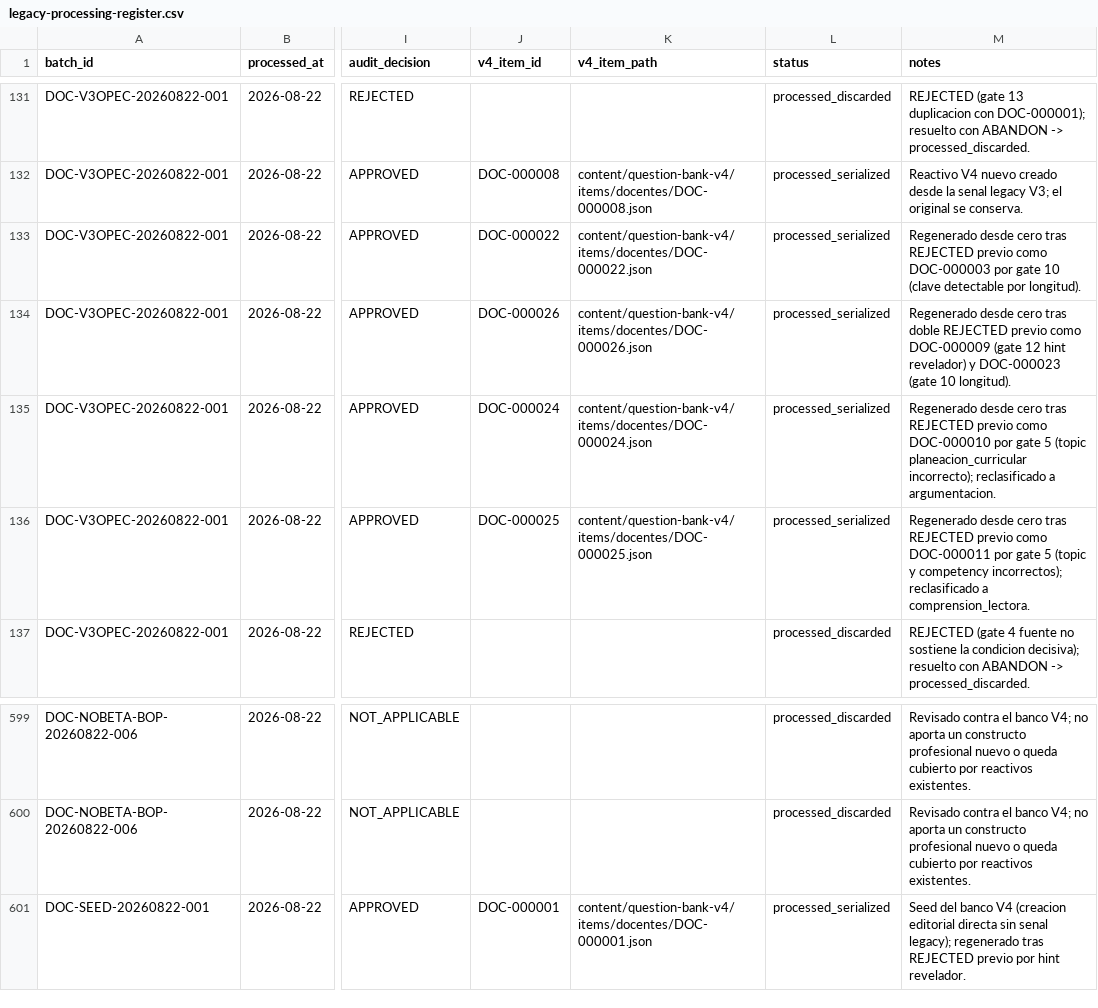
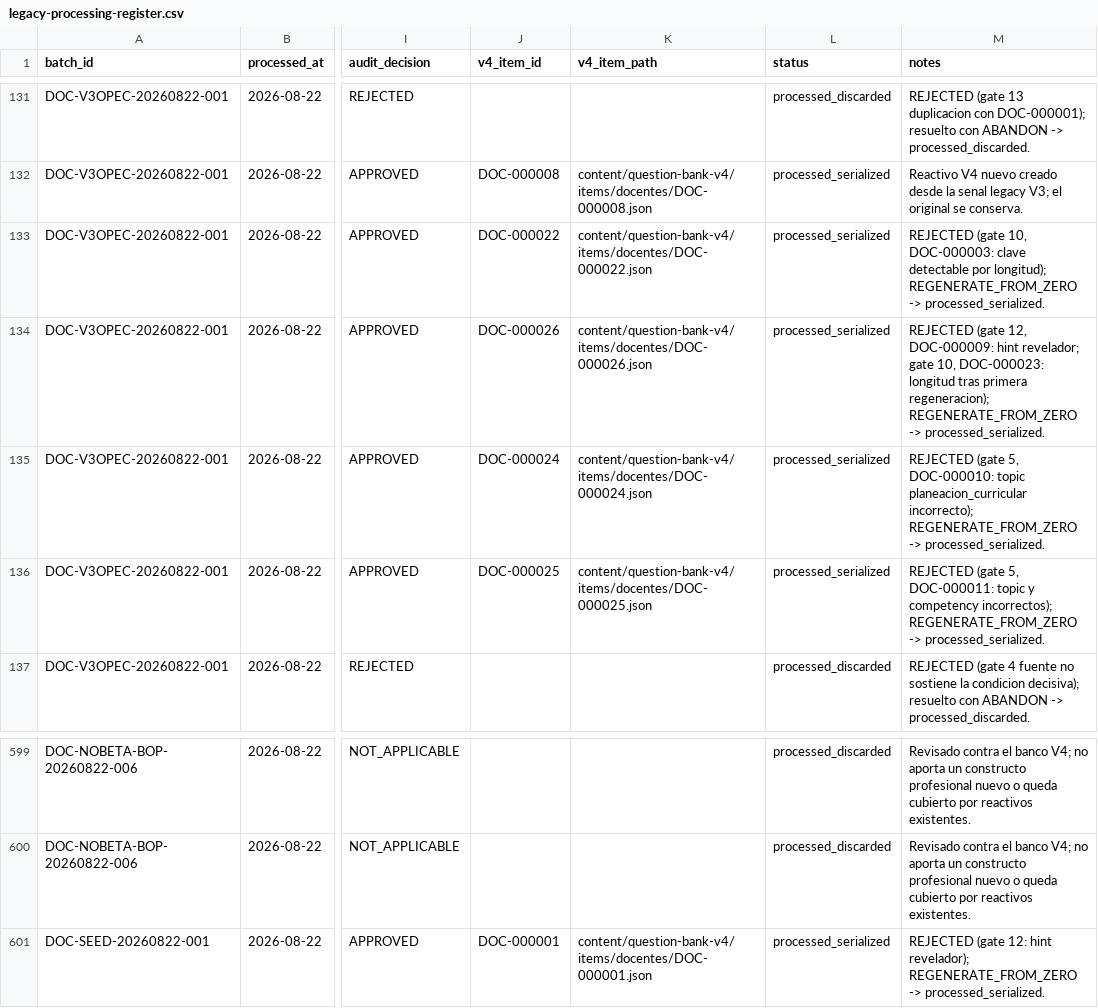
Before and after one commit to MarlonMedellin/GanaConMerito, a CSV file: content/question-bank-v4/legacy-processing-register.csv, drawn as a sheet; only a part is shown, gaps mark what is left out; the diff names each change by its address in the sheet, - before the commit and + after, or states it on an @@ line.

```diff
--- a/content/question-bank-v4/legacy-processing-register.csv
+++ b/content/question-bank-v4/legacy-processing-register.csv
-M133 (notes): Regenerado desde cero tras REJECTED previo como DOC-000003 por gate 10 (clave detectable por longitud).
+M133 (notes): REJECTED (gate 10, DOC-000003: clave detectable por longitud); REGENERATE_FROM_ZERO -> processed_serialized.
-M134 (notes): Regenerado desde cero tras doble REJECTED previo como DOC-000009 (gate 12 hint revelador) y DOC-000023 (gate 10 longitud).
+M134 (notes): REJECTED (gate 12, DOC-000009: hint revelador; gate 10, DOC-000023: longitud tras primera regeneracion); REGENERATE_FROM_ZERO -> processed_serialized.
-M135 (notes): Regenerado desde cero tras REJECTED previo como DOC-000010 por gate 5 (topic planeacion_curricular incorrecto); reclasificado a argumentacion.
+M135 (notes): REJECTED (gate 5, DOC-000010: topic planeacion_curricular incorrecto); REGENERATE_FROM_ZERO -> processed_serialized.
-M136 (notes): Regenerado desde cero tras REJECTED previo como DOC-000011 por gate 5 (topic y competency incorrectos); reclasificado a comprension_lectora.
+M136 (notes): REJECTED (gate 5, DOC-000011: topic y competency incorrectos); REGENERATE_FROM_ZERO -> processed_serialized.
-M601 (notes): Seed del banco V4 (creacion editorial directa sin senal legacy); regenerado tras REJECTED previo por hint revelador.
+M601 (notes): REJECTED (gate 12: hint revelador); REGENERATE_FROM_ZERO -> processed_serialized.
```
